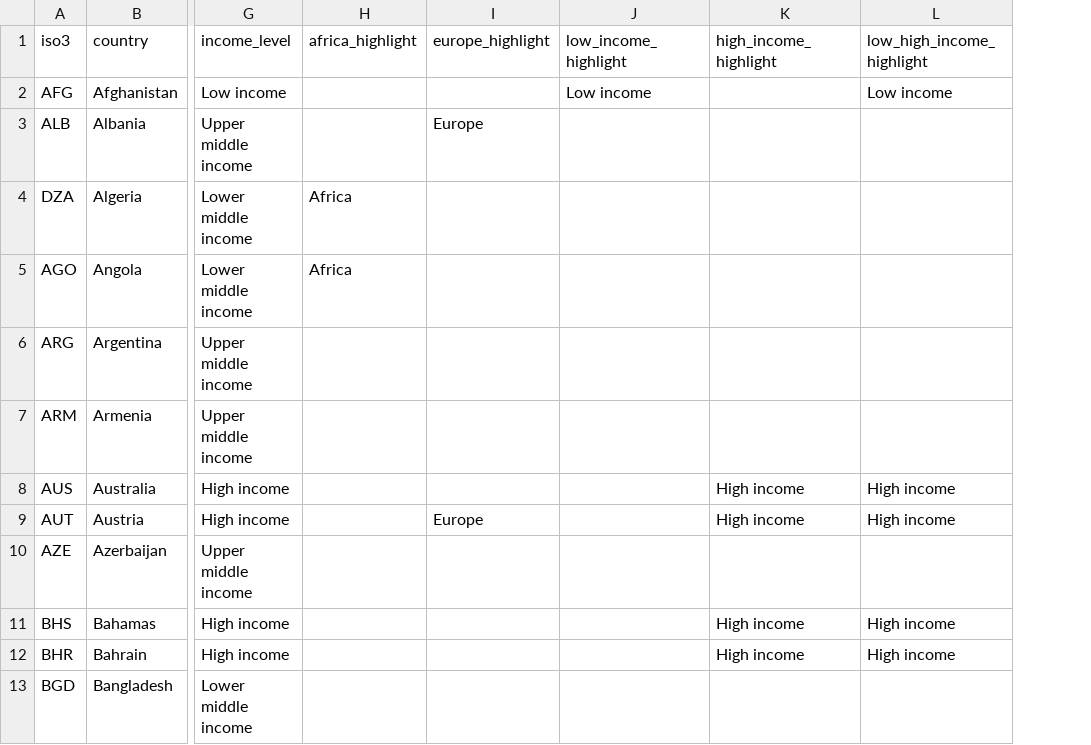
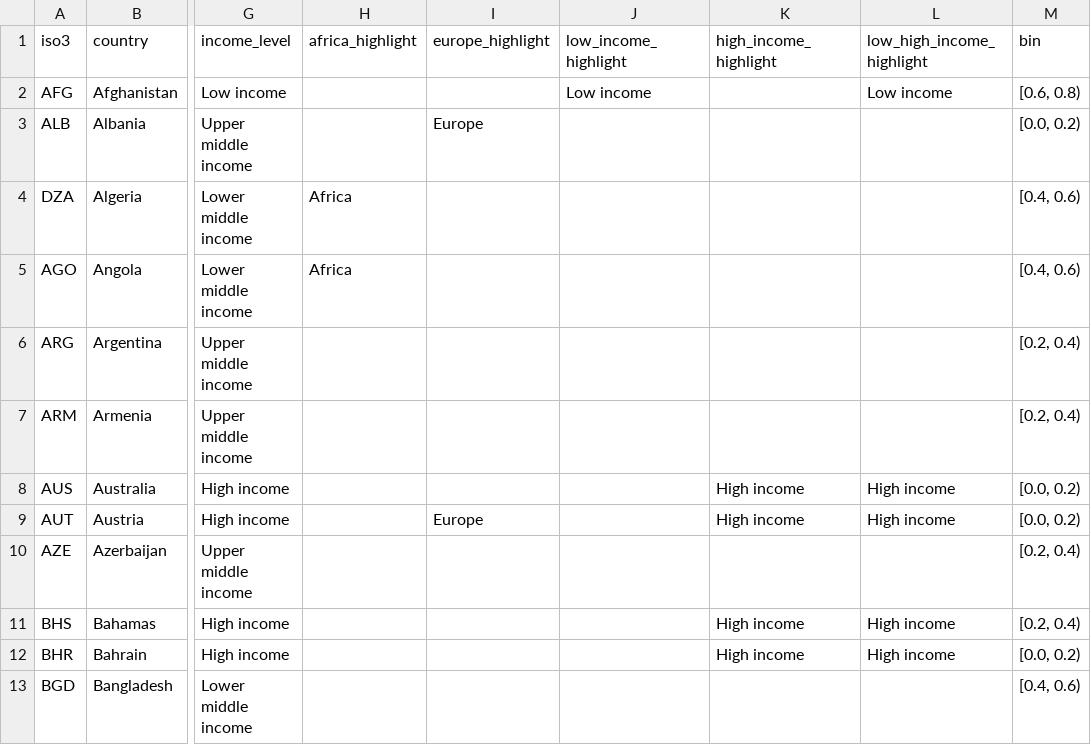
Before and after one commit to ONEcampaign/DataDive_Gender, a CSV file: output/hdr_gii_bubble_latest.csv, drawn as a sheet; only a part is shown, gaps mark what is left out; the diff names each change by its address in the sheet, - before the commit and + after, or states it on an @@ line.

```diff
--- a/output/hdr_gii_bubble_latest.csv
+++ b/output/hdr_gii_bubble_latest.csv
+column M (bin), rows 2-13: [0.6, 0.8) | [0.0, 0.2) | [0.4, 0.6) | [0.4, 0.6) | [0.2, 0.4) | [0.2, 0.4) | [0.0, 0.2) | [0.0, 0.2) | [0.2, 0.4) | [0.2, 0.4) | [0.0, 0.2) | [0.4, 0.6)
```
Also changed, not shown: 1 other file.
